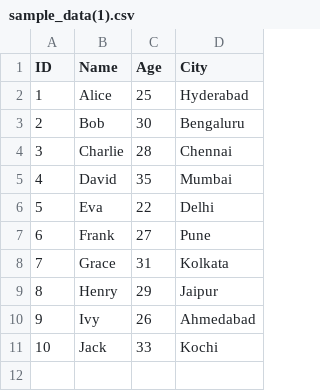
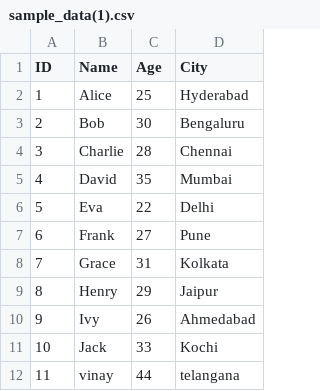
Before and after one commit to vinayaddagatla868-gif/Vinay12, a CSV file: sample_data(1).csv, drawn as a sheet.

Commit message:
This is my first change

```diff
--- a/sample_data(1).csv
+++ b/sample_data(1).csv
@@ -11 +11,2 @@ ID,Name,Age,City
 10,Jack,33,Kochi
+11,vinay,44,telangana
```
